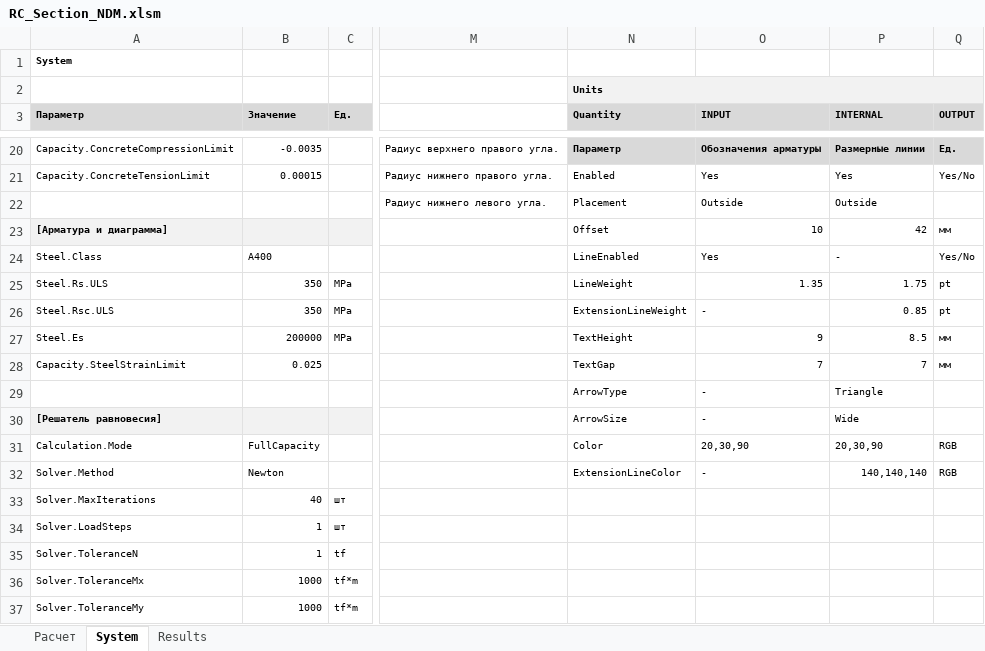
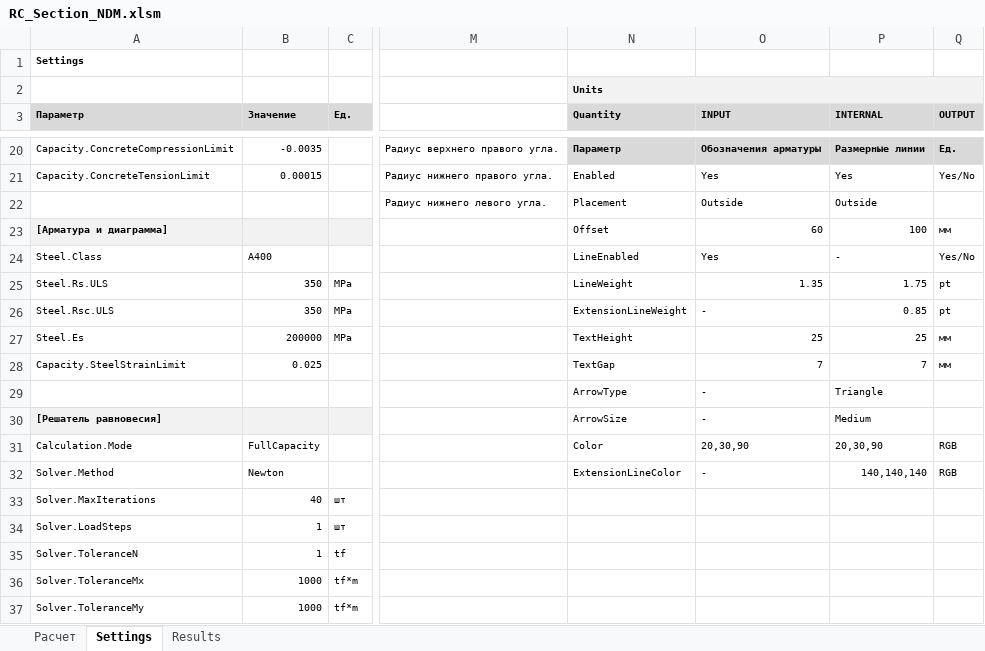
Before and after one commit to AhraAvidzba/RC_Section_NDM, an Excel workbook: workbook/output/RC_Section_NDM.xlsm, sheet Settings, drawn as a sheet; only a part is shown, gaps mark what is left out; values as stored, in another font and other column widths than the file's, no borders; the diff names each change by its address in the sheet, - before the commit and + after, or states it on an @@ line.

```diff
--- a/workbook/output/RC_Section_NDM.xlsm (sheet Settings)
+++ b/workbook/output/RC_Section_NDM.xlsm (sheet Settings)
-sheet tab: System
+sheet tab: Settings
-A1: System
+A1: Settings
-O23: 10
+O23: 60
-P23: 42
+P23: 100
-O27: 9
+O27: 25
-P27: 8.5
+P27: 25
-P30: Wide
+P30: Medium
```
Also changed, not shown: charts or pictures, 8 other files.
